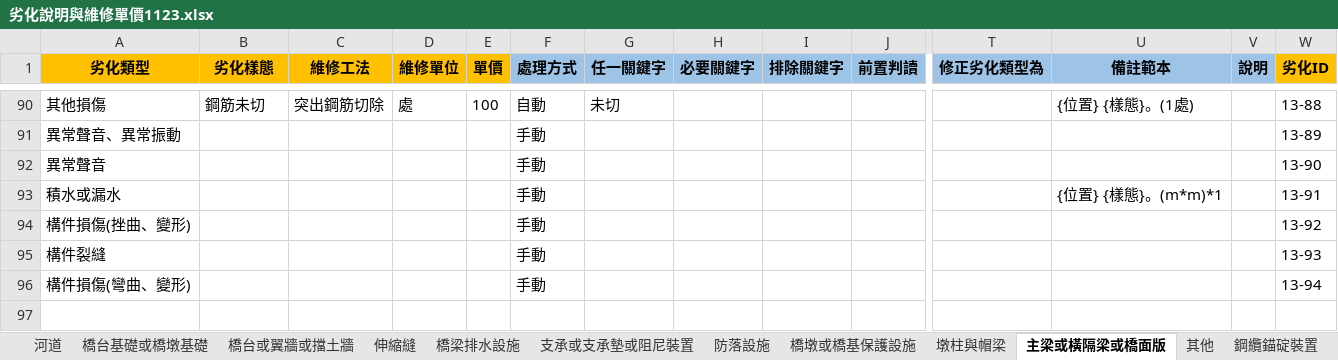
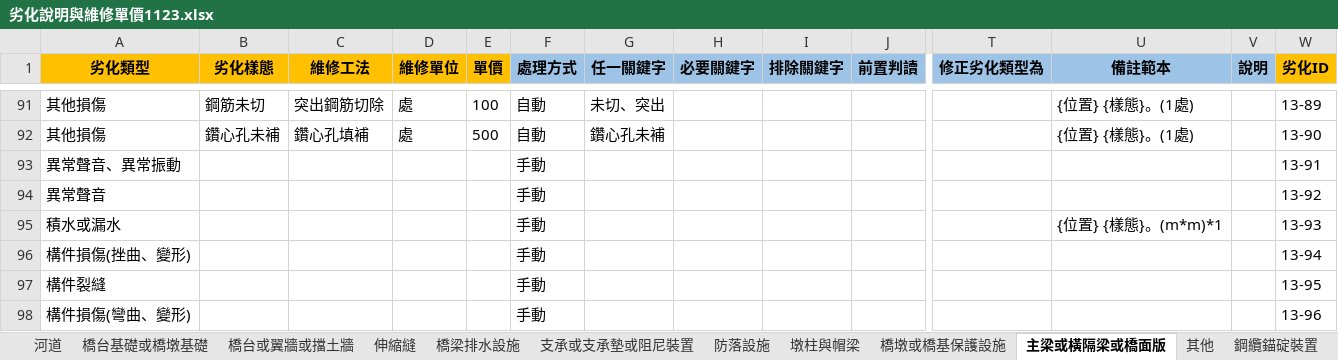
Before and after one commit to morisa3/bms2-autofill-Claude, an Excel workbook: data/劣化說明與維修單價1123.xlsx, sheet 主梁或橫隔梁或橋面版, drawn as a sheet; only a part is shown, gaps mark what is left out; values as stored, in another font and other column widths than the file's, no borders; addresses are those after the commit; rows hold the shown columns only; the diff covers the shown part only; the diff names each change by its address in the sheet, - before the commit and + after, or states it on an @@ line.

```diff
--- a/data/劣化說明與維修單價1123.xlsx (sheet 主梁或橫隔梁或橋面版)
+++ b/data/劣化說明與維修單價1123.xlsx (sheet 主梁或橫隔梁或橋面版)
@@ sheet tab order changed: 河道 | 橋台基礎或橋墩基礎 | 橋台或翼牆或擋土牆 | 伸縮縫 | 橋梁排水設施 | 支承或支承墊或阻尼裝置 | 防落設施 | 墩柱與帽梁 | 橋墩或橋基保護設施 | 主梁或橫隔梁或橋面版 | 其他 | 鋼纜錨碇裝置 @@
-G91 (任一關鍵字): 未切
+G91 (任一關鍵字): 未切、突出
-W91 (劣化ID): 13-88
+W91 (劣化ID): 13-89
+row 92: 其他損傷 | 鑽心孔未補 | 鑽心孔填補 | 處 | 500 | 自動 | 鑽心孔未補 |  |  |  |  | {位置} {樣態}。(1處) |  | 13-90
-W93 (劣化ID): 13-89
+W93 (劣化ID): 13-91
-W94 (劣化ID): 13-90
+W94 (劣化ID): 13-92
-W95 (劣化ID): 13-91
+W95 (劣化ID): 13-93
-W96 (劣化ID): 13-92
+W96 (劣化ID): 13-94
-W97 (劣化ID): 13-93
+W97 (劣化ID): 13-95
-W98 (劣化ID): 13-94
+W98 (劣化ID): 13-96
```
Also changed, not shown: 1 added row and 24 edited cells elsewhere in this sheet, sheet 河道, sheet 橋台基礎或橋墩基礎, sheet 護床工, sheet 修訂紀錄, sheet 頂板, sheet 底板, 13 more sheets, 14 other files.
